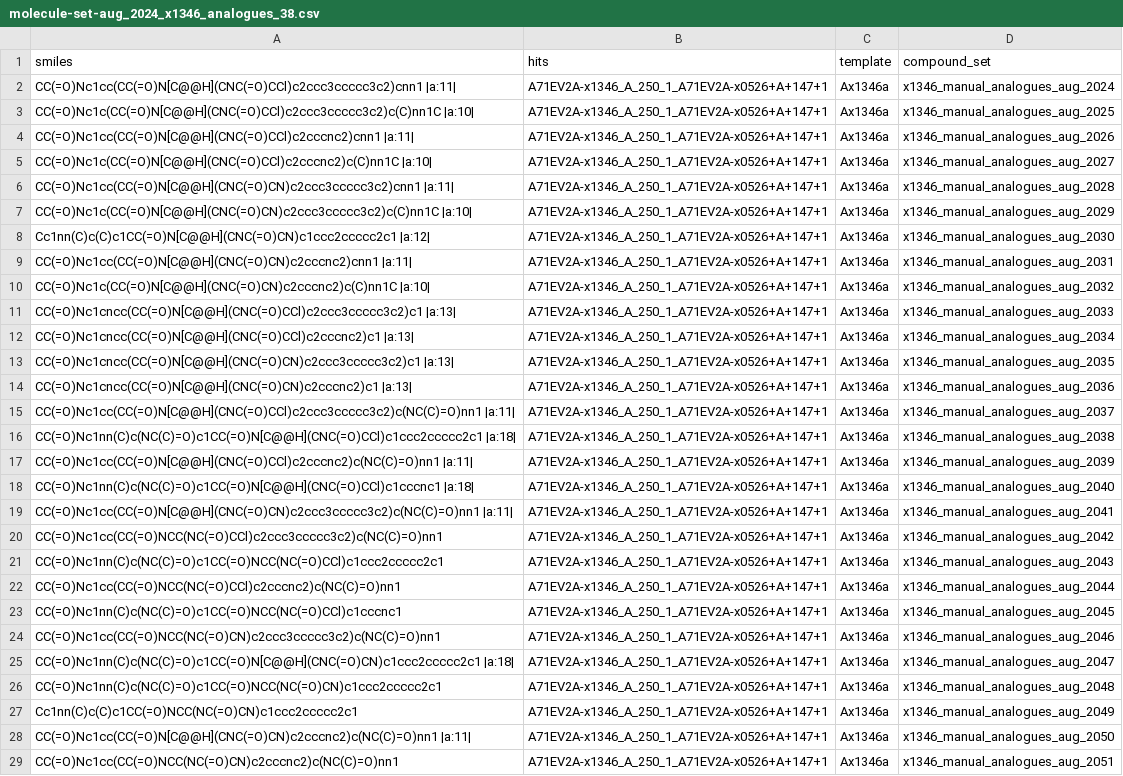
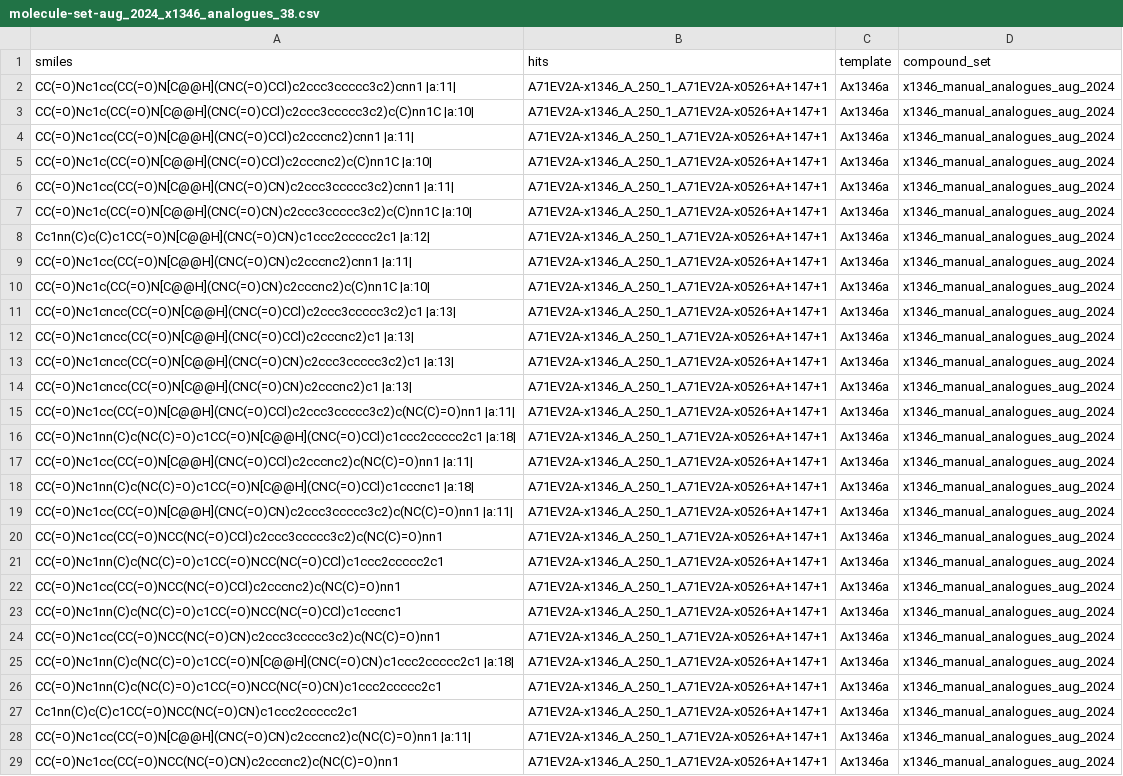
Before and after one commit to kate-fie/EV-A71-2A-syndirella-run-2, a CSV file: syndirella_input/molecule-set-aug_2024_x1346_analogues_38.csv, drawn as a sheet; only a part is shown; the diff covers the shown part only; the diff names each change by its address in the sheet, - before the commit and + after, or states it on an @@ line.

```diff
--- a/syndirella_input/molecule-set-aug_2024_x1346_analogues_38.csv
+++ b/syndirella_input/molecule-set-aug_2024_x1346_analogues_38.csv
-D3 (compound_set): x1346_manual_analogues_aug_2025
+D3 (compound_set): x1346_manual_analogues_aug_2024
-D4 (compound_set): x1346_manual_analogues_aug_2026
+D4 (compound_set): x1346_manual_analogues_aug_2024
-D5 (compound_set): x1346_manual_analogues_aug_2027
+D5 (compound_set): x1346_manual_analogues_aug_2024
-D6 (compound_set): x1346_manual_analogues_aug_2028
+D6 (compound_set): x1346_manual_analogues_aug_2024
-D7 (compound_set): x1346_manual_analogues_aug_2029
+D7 (compound_set): x1346_manual_analogues_aug_2024
-D8 (compound_set): x1346_manual_analogues_aug_2030
+D8 (compound_set): x1346_manual_analogues_aug_2024
-D9 (compound_set): x1346_manual_analogues_aug_2031
+D9 (compound_set): x1346_manual_analogues_aug_2024
-D10 (compound_set): x1346_manual_analogues_aug_2032
+D10 (compound_set): x1346_manual_analogues_aug_2024
-D11 (compound_set): x1346_manual_analogues_aug_2033
+D11 (compound_set): x1346_manual_analogues_aug_2024
-D12 (compound_set): x1346_manual_analogues_aug_2034
+D12 (compound_set): x1346_manual_analogues_aug_2024
-D13 (compound_set): x1346_manual_analogues_aug_2035
+D13 (compound_set): x1346_manual_analogues_aug_2024
-D14 (compound_set): x1346_manual_analogues_aug_2036
+D14 (compound_set): x1346_manual_analogues_aug_2024
-D15 (compound_set): x1346_manual_analogues_aug_2037
+D15 (compound_set): x1346_manual_analogues_aug_2024
-D16 (compound_set): x1346_manual_analogues_aug_2038
+D16 (compound_set): x1346_manual_analogues_aug_2024
-D17 (compound_set): x1346_manual_analogues_aug_2039
+D17 (compound_set): x1346_manual_analogues_aug_2024
-D18 (compound_set): x1346_manual_analogues_aug_2040
+D18 (compound_set): x1346_manual_analogues_aug_2024
-D19 (compound_set): x1346_manual_analogues_aug_2041
+D19 (compound_set): x1346_manual_analogues_aug_2024
-D20 (compound_set): x1346_manual_analogues_aug_2042
+D20 (compound_set): x1346_manual_analogues_aug_2024
-D21 (compound_set): x1346_manual_analogues_aug_2043
+D21 (compound_set): x1346_manual_analogues_aug_2024
-D22 (compound_set): x1346_manual_analogues_aug_2044
+D22 (compound_set): x1346_manual_analogues_aug_2024
-D23 (compound_set): x1346_manual_analogues_aug_2045
+D23 (compound_set): x1346_manual_analogues_aug_2024
-D24 (compound_set): x1346_manual_analogues_aug_2046
+D24 (compound_set): x1346_manual_analogues_aug_2024
-D25 (compound_set): x1346_manual_analogues_aug_2047
+D25 (compound_set): x1346_manual_analogues_aug_2024
-D26 (compound_set): x1346_manual_analogues_aug_2048
+D26 (compound_set): x1346_manual_analogues_aug_2024
-D27 (compound_set): x1346_manual_analogues_aug_2049
+D27 (compound_set): x1346_manual_analogues_aug_2024
-D28 (compound_set): x1346_manual_analogues_aug_2050
+D28 (compound_set): x1346_manual_analogues_aug_2024
-D29 (compound_set): x1346_manual_analogues_aug_2051
+D29 (compound_set): x1346_manual_analogues_aug_2024
```
Also changed, not shown: 10 edited cells elsewhere in this file, syndirella_input/A71EV2A_Knitwork_June_42.csv, 5 other files.
